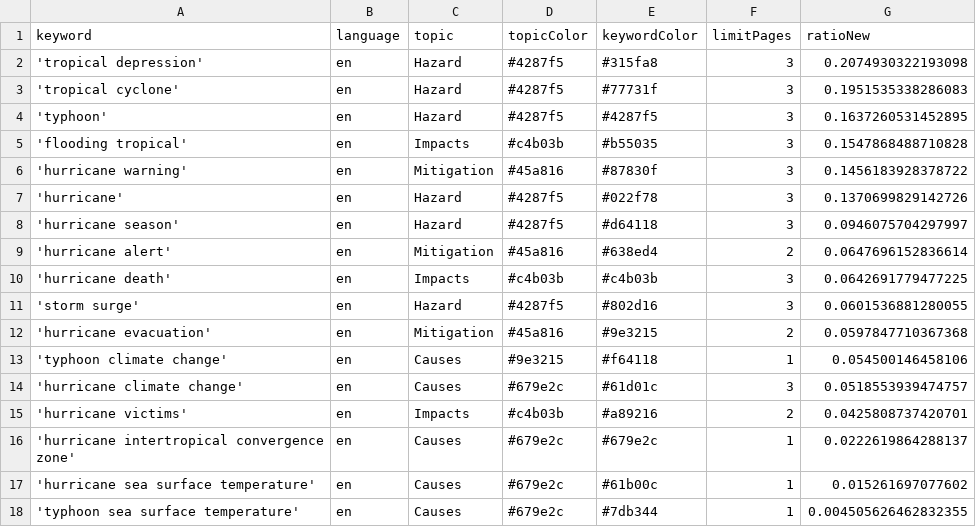
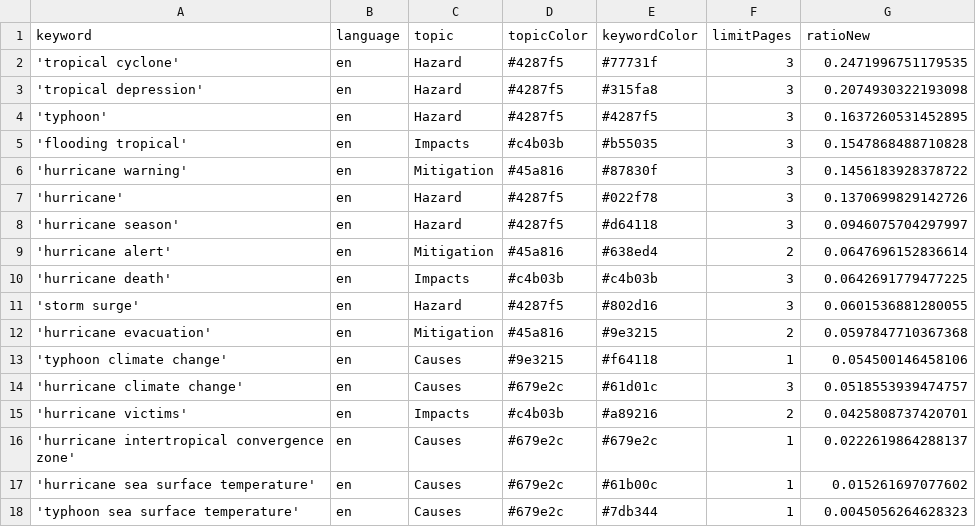
Before and after one commit to jens-news/hurricaneIsComing, a CSV file: keywords.csv, drawn as a sheet.

```diff
--- a/keywords.csv
+++ b/keywords.csv
@@ -1,4 +1,4 @@
 keyword,language,topic,topicColor,keywordColor,limitPages,ratioNew
+'tropical cyclone',en,Hazard,#4287f5,#77731f,3,0.2471996751179535
 'tropical depression',en,Hazard,#4287f5,#315fa8,3,0.2074930322193098
-'tropical cyclone',en,Hazard,#4287f5,#77731f,3,0.1951535338286083
 'typhoon',en,Hazard,#4287f5,#4287f5,3,0.1637260531452895
@@ -17,2 +17,2 @@ keyword,language,topic,topicColor,keywordColor,limitPages,ratioNew
 'hurricane sea surface temperature',en,Causes,#679e2c,#61b00c,1,0.015261697077602
-'typhoon sea surface temperature',en,Causes,#679e2c,#7db344,1,0.004505626462832355
+'typhoon sea surface temperature',en,Causes,#679e2c,#7db344,1,0.0045056264628323
```
Also changed, not shown: csv/news_2026_07.csv, 1 other file.
